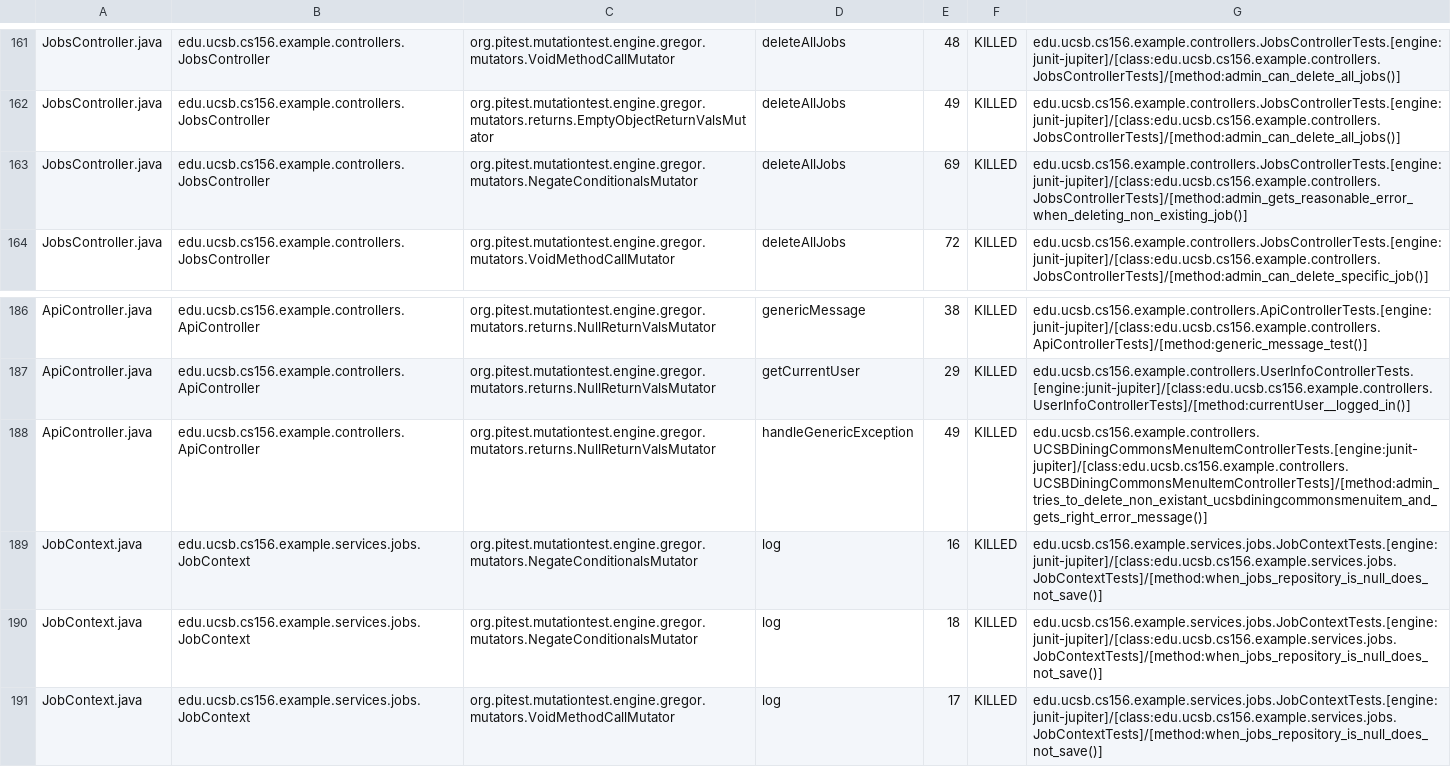
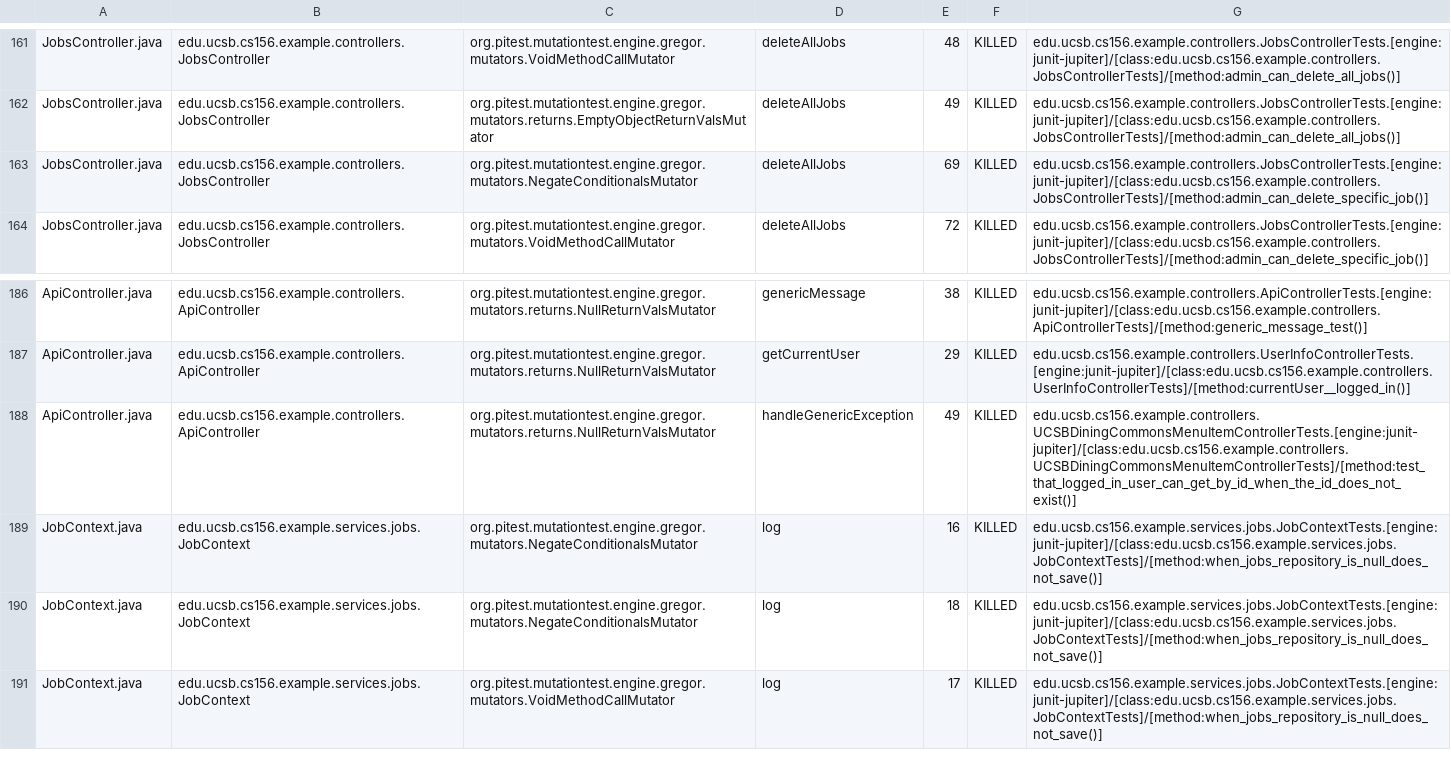
Before and after one commit to ucsb-cs156-s25/team02-s25-11, a CSV file: prs/88/pitest/mutations.csv, drawn as a sheet; only a part is shown, gaps mark what is left out.

Commit message:
Deploying to gh-pages from @ ucsb-cs156-s25/team02-s25-11@ae49097a98b540e0cb73b376928bd2b45e9ea526 🚀

```diff
--- a/prs/88/pitest/mutations.csv
+++ b/prs/88/pitest/mutations.csv
@@ -162,3 +162,3 @@ JobsController.java,edu.ucsb.cs156.example.controllers.JobsController,org.pitest
 JobsController.java,edu.ucsb.cs156.example.controllers.JobsController,org.pitest.mutationtest.engine.gregor.mutators.returns.EmptyObjectReturnValsMutator,deleteAllJobs,49,KILLED,edu.ucsb.cs156.example.controllers.JobsControllerTests.[engine:junit-jupiter]/[class:edu.ucsb.cs156.example.controllers.JobsControllerTests]/[method:admin_can_delete_all_jobs()]
-JobsController.java,edu.ucsb.cs156.example.controllers.JobsController,org.pitest.mutationtest.engine.gregor.mutators.NegateConditionalsMutator,deleteAllJobs,69,KILLED,edu.ucsb.cs156.example.controllers.JobsControllerTests.[engine:junit-jupiter]/[class:edu.ucsb.cs156.example.controllers.JobsControllerTests]/[method:admin_gets_reasonable_error_when_deleting_non_existing_job()]
+JobsController.java,edu.ucsb.cs156.example.controllers.JobsController,org.pitest.mutationtest.engine.gregor.mutators.NegateConditionalsMutator,deleteAllJobs,69,KILLED,edu.ucsb.cs156.example.controllers.JobsControllerTests.[engine:junit-jupiter]/[class:edu.ucsb.cs156.example.controllers.JobsControllerTests]/[method:admin_can_delete_specific_job()]
 JobsController.java,edu.ucsb.cs156.example.controllers.JobsController,org.pitest.mutationtest.engine.gregor.mutators.VoidMethodCallMutator,deleteAllJobs,72,KILLED,edu.ucsb.cs156.example.controllers.JobsControllerTests.[engine:junit-jupiter]/[class:edu.ucsb.cs156.example.controllers.JobsControllerTests]/[method:admin_can_delete_specific_job()]
@@ -187,3 +187,3 @@ ApiController.java,edu.ucsb.cs156.example.controllers.ApiController,org.pitest.m
 ApiController.java,edu.ucsb.cs156.example.controllers.ApiController,org.pitest.mutationtest.engine.gregor.mutators.returns.NullReturnValsMutator,getCurrentUser,29,KILLED,edu.ucsb.cs156.example.controllers.UserInfoControllerTests.[engine:junit-jupiter]/[class:edu.ucsb.cs156.example.controllers.UserInfoControllerTests]/[method:currentUser__logged_in()]
-ApiController.java,edu.ucsb.cs156.example.controllers.ApiController,org.pitest.mutationtest.engine.gregor.mutators.returns.NullReturnValsMutator,handleGenericException,49,KILLED,edu.ucsb.cs156.example.controllers.UCSBDiningCommonsMenuItemControllerTests.[engine:junit-jupiter]/[class:edu.ucsb.cs156.example.controllers.UCSBDiningCommonsMenuItemControllerTests]/[method:admin_tries_to_delete_non_existant_ucsbdiningcommonsmenuitem_and_gets_right_error_message()]
+ApiController.java,edu.ucsb.cs156.example.controllers.ApiController,org.pitest.mutationtest.engine.gregor.mutators.returns.NullReturnValsMutator,handleGenericException,49,KILLED,edu.ucsb.cs156.example.controllers.UCSBDiningCommonsMenuItemControllerTests.[engine:junit-jupiter]/[class:edu.ucsb.cs156.example.controllers.UCSBDiningCommonsMenuItemControllerTests]/[method:test_that_logged_in_user_can_get_by_id_when_the_id_does_not_exist()]
 JobContext.java,edu.ucsb.cs156.example.services.jobs.JobContext,org.pitest.mutationtest.engine.gregor.mutators.NegateConditionalsMutator,log,16,KILLED,edu.ucsb.cs156.example.services.jobs.JobContextTests.[engine:junit-jupiter]/[class:edu.ucsb.cs156.example.services.jobs.JobContextTests]/[method:when_jobs_repository_is_null_does_not_save()]
```
Also changed, not shown: 21 other files.
